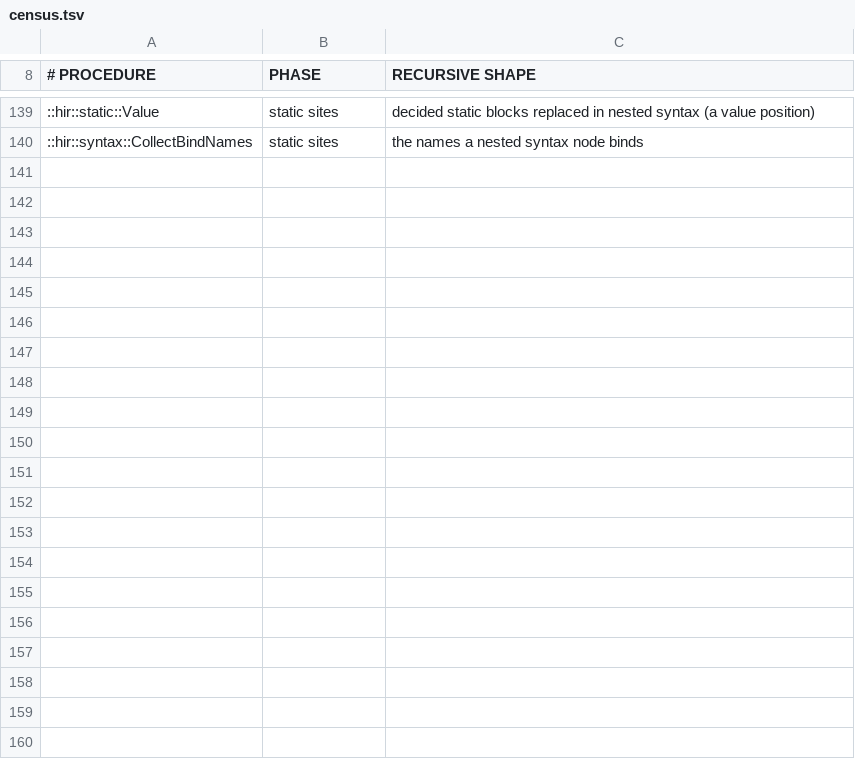
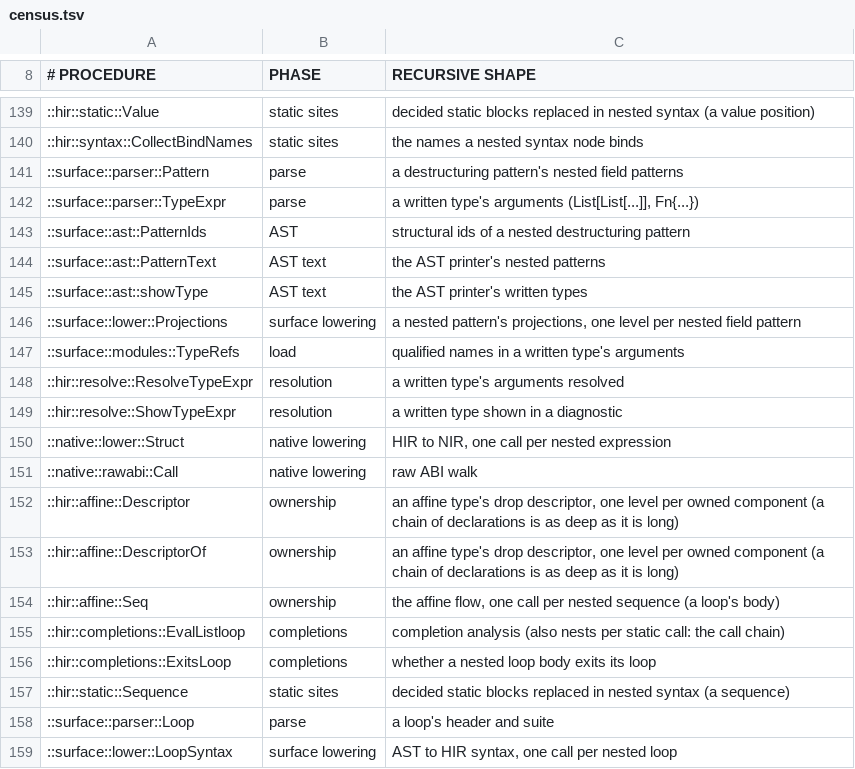
Before and after one commit to mwagner-webdev/botlish, a TSV file: audit/depth-safe-nesting/census.tsv, drawn as a sheet; only a part is shown, gaps mark what is left out; the diff covers the shown part only.

```diff
--- a/audit/depth-safe-nesting/census.tsv
+++ b/audit/depth-safe-nesting/census.tsv
@@ -140 +140,20 @@
 ::hir::syntax::CollectBindNames	static sites	the names a nested syntax node binds
+::surface::parser::Pattern	parse	a destructuring pattern's nested field patterns
+::surface::parser::TypeExpr	parse	a written type's arguments (List[List[...]], Fn{...})
+::surface::ast::PatternIds	AST	structural ids of a nested destructuring pattern
+::surface::ast::PatternText	AST text	the AST printer's nested patterns
+::surface::ast::showType	AST text	the AST printer's written types
+::surface::lower::Projections	surface lowering	a nested pattern's projections, one level per nested field pattern
+::surface::modules::TypeRefs	load	qualified names in a written type's arguments
+::hir::resolve::ResolveTypeExpr	resolution	a written type's arguments resolved
+::hir::resolve::ShowTypeExpr	resolution	a written type shown in a diagnostic
+::native::lower::Struct	native lowering	HIR to NIR, one call per nested expression
+::native::rawabi::Call	native lowering	raw ABI walk
+::hir::affine::Descriptor	ownership	an affine type's drop descriptor, one level per owned component (a chain of declarations is as deep as it is long)
+::hir::affine::DescriptorOf	ownership	an affine type's drop descriptor, one level per owned component (a chain of declarations is as deep as it is long)
+::hir::affine::Seq	ownership	the affine flow, one call per nested sequence (a loop's body)
+::hir::completions::EvalListloop	completions	completion analysis (also nests per static call: the call chain)
+::hir::completions::ExitsLoop	completions	whether a nested loop body exits its loop
+::hir::static::Sequence	static sites	decided static blocks replaced in nested syntax (a sequence)
+::surface::parser::Loop	parse	a loop's header and suite
+::surface::lower::LoopSyntax	surface lowering	AST to HIR syntax, one call per nested loop
```
Also changed, not shown: 41 added rows elsewhere in this file, 23 other files.
